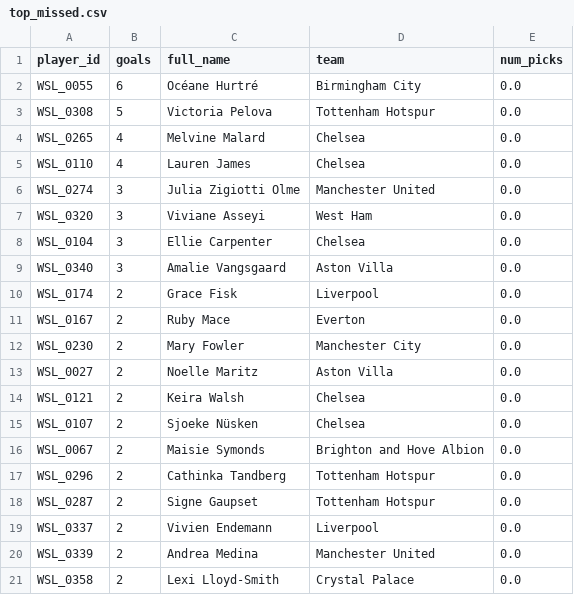
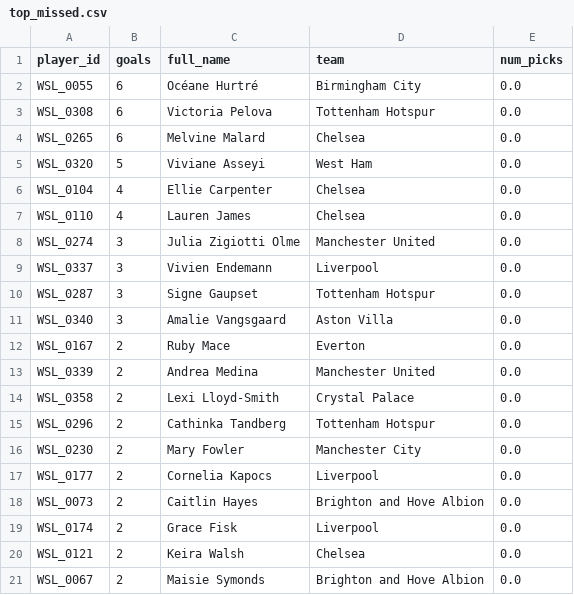
Before and after one commit to tomknuckey/wsl_game, a CSV file: data/output/actual/top_missed.csv, drawn as a sheet.

```diff
--- a/data/output/actual/top_missed.csv
+++ b/data/output/actual/top_missed.csv
@@ -2,20 +2,20 @@ player_id,goals,full_name,team,num_picks
 WSL_0055,6,Océane Hurtré,Birmingham City,0.0
-WSL_0308,5,Victoria Pelova,Tottenham Hotspur,0.0
-WSL_0265,4,Melvine Malard,Chelsea,0.0
+WSL_0308,6,Victoria Pelova,Tottenham Hotspur,0.0
+WSL_0265,6,Melvine Malard,Chelsea,0.0
+WSL_0320,5,Viviane Asseyi,West Ham,0.0
+WSL_0104,4,Ellie Carpenter,Chelsea,0.0
 WSL_0110,4,Lauren James,Chelsea,0.0
 WSL_0274,3,Julia Zigiotti Olme,Manchester United,0.0
-WSL_0320,3,Viviane Asseyi,West Ham,0.0
-WSL_0104,3,Ellie Carpenter,Chelsea,0.0
+WSL_0337,3,Vivien Endemann,Liverpool,0.0
+WSL_0287,3,Signe Gaupset,Tottenham Hotspur,0.0
 WSL_0340,3,Amalie Vangsgaard,Aston Villa,0.0
-WSL_0174,2,Grace Fisk,Liverpool,0.0
 WSL_0167,2,Ruby Mace,Everton,0.0
-WSL_0230,2,Mary Fowler,Manchester City,0.0
-WSL_0027,2,Noelle Maritz,Aston Villa,0.0
-WSL_0121,2,Keira Walsh,Chelsea,0.0
-WSL_0107,2,Sjoeke Nüsken,Chelsea,0.0
-WSL_0067,2,Maisie Symonds,Brighton and Hove Albion,0.0
-WSL_0296,2,Cathinka Tandberg,Tottenham Hotspur,0.0
-WSL_0287,2,Signe Gaupset,Tottenham Hotspur,0.0
-WSL_0337,2,Vivien Endemann,Liverpool,0.0
 WSL_0339,2,Andrea Medina,Manchester United,0.0
 WSL_0358,2,Lexi Lloyd-Smith,Crystal Palace,0.0
+WSL_0296,2,Cathinka Tandberg,Tottenham Hotspur,0.0
+WSL_0230,2,Mary Fowler,Manchester City,0.0
+WSL_0177,2,Cornelia Kapocs,Liverpool,0.0
+WSL_0073,2,Caitlin Hayes,Brighton and Hove Albion,0.0
+WSL_0174,2,Grace Fisk,Liverpool,0.0
+WSL_0121,2,Keira Walsh,Chelsea,0.0
+WSL_0067,2,Maisie Symonds,Brighton and Hove Albion,0.0
```
Also changed, not shown: data/output/actual/best_differential.csv, data/output/actual/pdf_goals_agg.csv, 2 other files.
